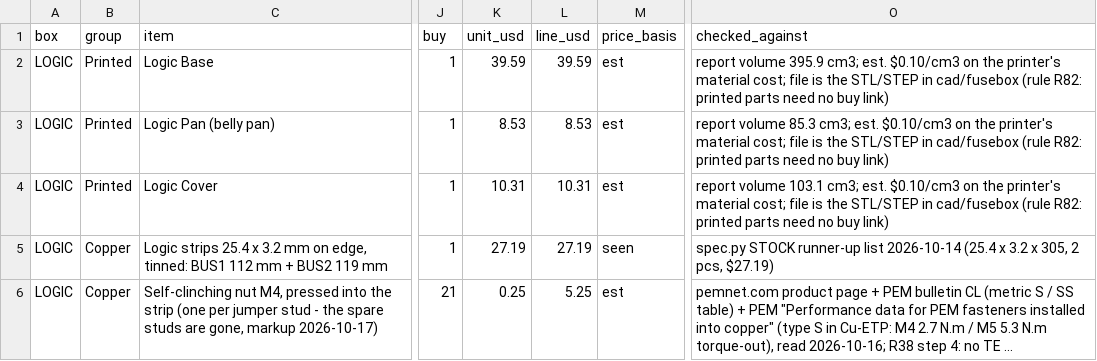
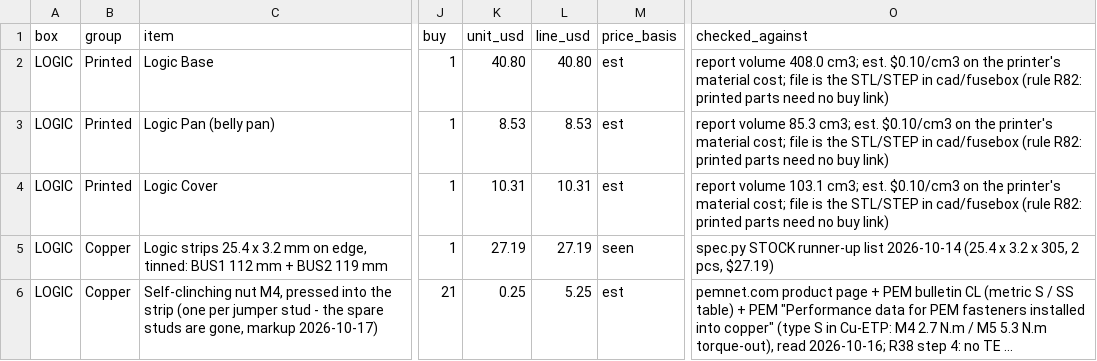
Before and after one commit to living-relation/st185-link-ecu-config, a CSV file: cad/fusebox/fusebox-parts-logic.csv, drawn as a sheet; only a part is shown, gaps mark what is left out; long unchanged cells end in …; the diff names each change by its address in the sheet, - before the commit and + after, or states it on an @@ line.

```diff
--- a/cad/fusebox/fusebox-parts-logic.csv
+++ b/cad/fusebox/fusebox-parts-logic.csv
-K2 (unit_usd): 39.59
+K2 (unit_usd): 40.80
-L2 (line_usd): 39.59
+L2 (line_usd): 40.80
-O2 (checked_against): report volume 395.9 cm3; est.…
+O2 (checked_against): report volume 408.0 cm3; est.…
```
Also changed, not shown: 14 other files.
